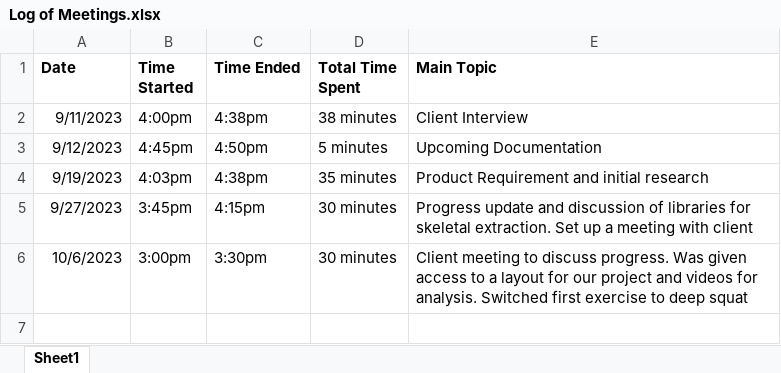
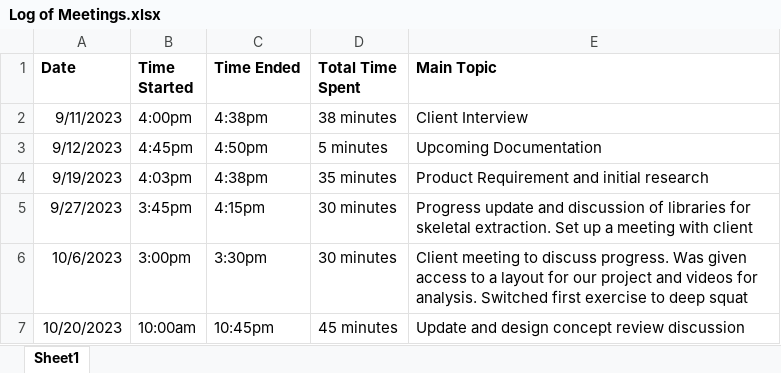
Before and after one commit to MollyEM/26-Physical-Rehabilitation, an Excel workbook: Project Management/Meeting_Minutes/Log of Meetings.xlsx, sheet Sheet1, drawn as a sheet; values as stored, in another font and other column widths than the file's, no borders; the diff names each change by its address in the sheet, - before the commit and + after, or states it on an @@ line.

Commit message:
update meeting minutes and log

```diff
--- a/Project Management/Meeting_Minutes/Log of Meetings.xlsx (sheet Sheet1)
+++ b/Project Management/Meeting_Minutes/Log of Meetings.xlsx (sheet Sheet1)
+row 7: 10/20/2023 | 10:00am | 10:45pm | 45 minutes | Update and design concept review discussion
```
Also changed, not shown: 4 other files.
